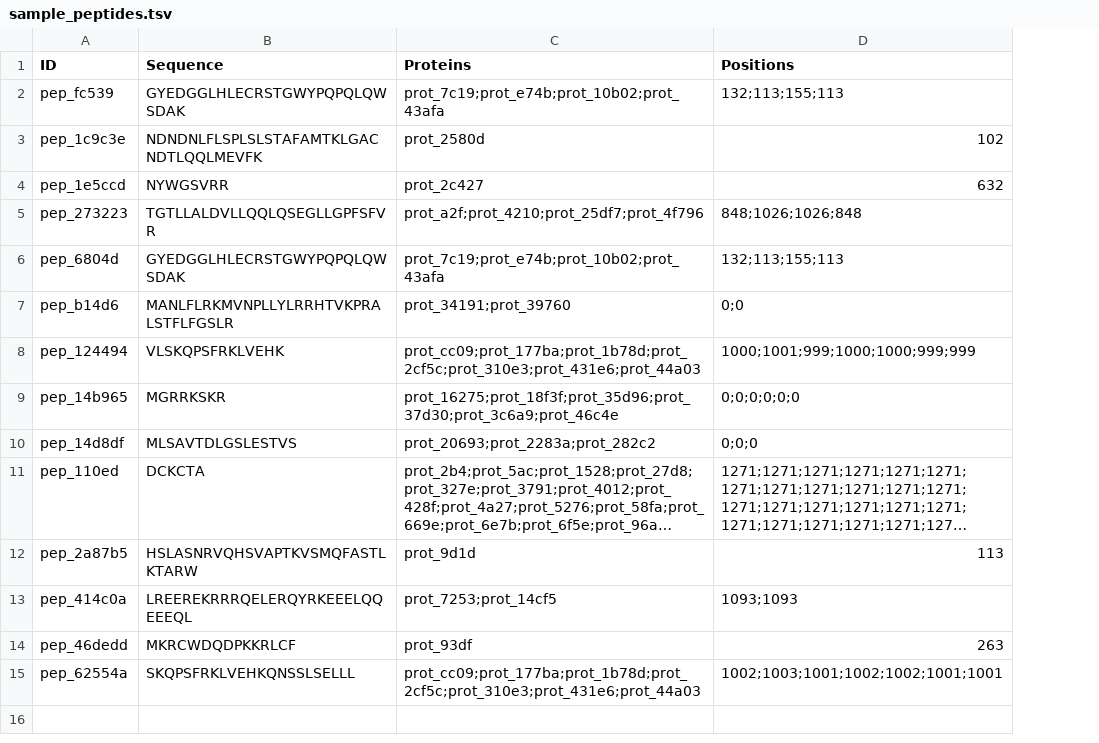
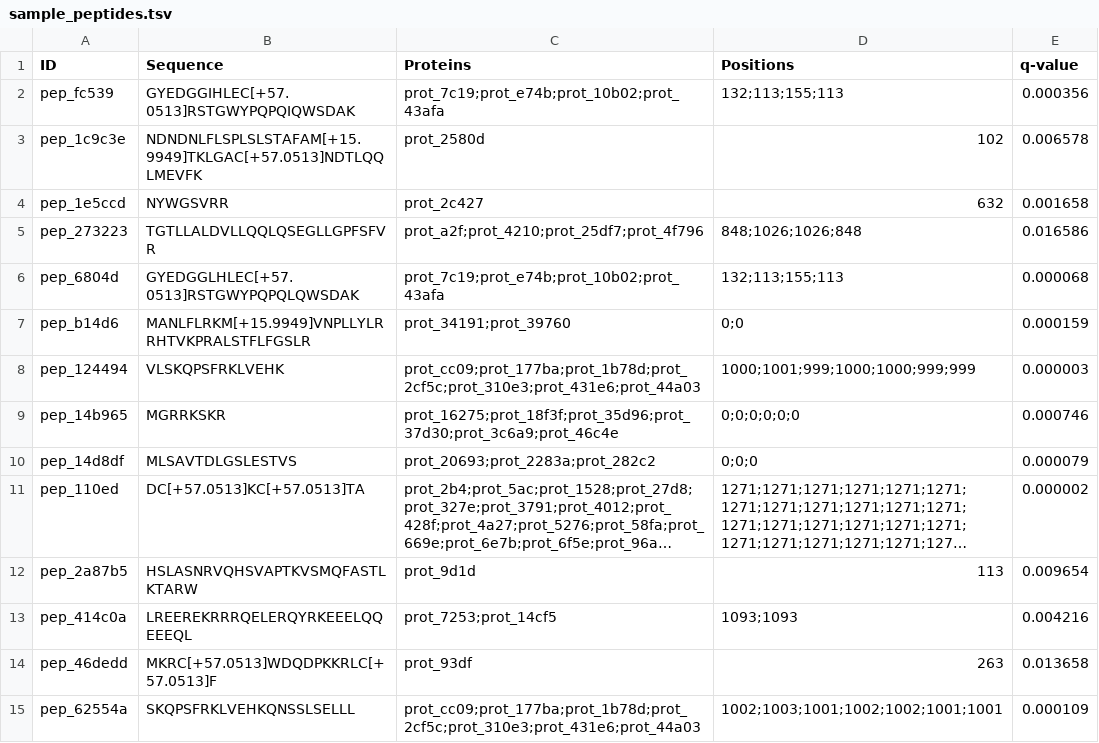
Before and after one commit to ProGenNo/ProHap_PeptideAnnotator, a TSV file: sample_data/sample_peptides.tsv, drawn as a sheet; long unchanged cells end in …; the diff names each change by its address in the sheet, - before the commit and + after, or states it on an @@ line.

```diff
--- a/sample_data/sample_peptides.tsv
+++ b/sample_data/sample_peptides.tsv
+column E (q-value), rows 2-15: 0.000356 | 0.006578 | 0.001658 | 0.016586 | 0.000068 | 0.000159 | 0.000003 | 0.000746 | 0.000079 | 0.000002 | 0.009654 | 0.004216 | 0.013658 | 0.000109
-B2 (Sequence): GYEDGGLHLECRSTGWYPQPQLQWSDAK
+B2 (Sequence): GYEDGGIHLEC[+57.0513]RSTGWYPQPQIQWSDAK
-B3 (Sequence): NDNDNLFLSPLSLSTAFAMTKLGACNDTLQQLMEVFK
+B3 (Sequence): NDNDNLFLSPLSLSTAFAM[+15.9949]TKLGAC[+57.0513]NDTLQQLMEVFK
-B6 (Sequence): GYEDGGLHLECRSTGWYPQPQLQWSDAK
+B6 (Sequence): GYEDGGLHLEC[+57.0513]RSTGWYPQPQLQWSDAK
-B7 (Sequence): MANLFLRKMVNPLLYLRRHTVKPRALSTFLFGSLR
+B7 (Sequence): MANLFLRKM[+15.9949]VNPLLYLRRHTVKPRALSTFLFGSLR
-B11 (Sequence): DCKCTA
+B11 (Sequence): DC[+57.0513]KC[+57.0513]TA
-B14 (Sequence): MKRCWDQDPKKRLCF
+B14 (Sequence): MKRC[+57.0513]WDQDPKKRLC[+57.0513]F
```
Also changed, not shown: 5 other files.
